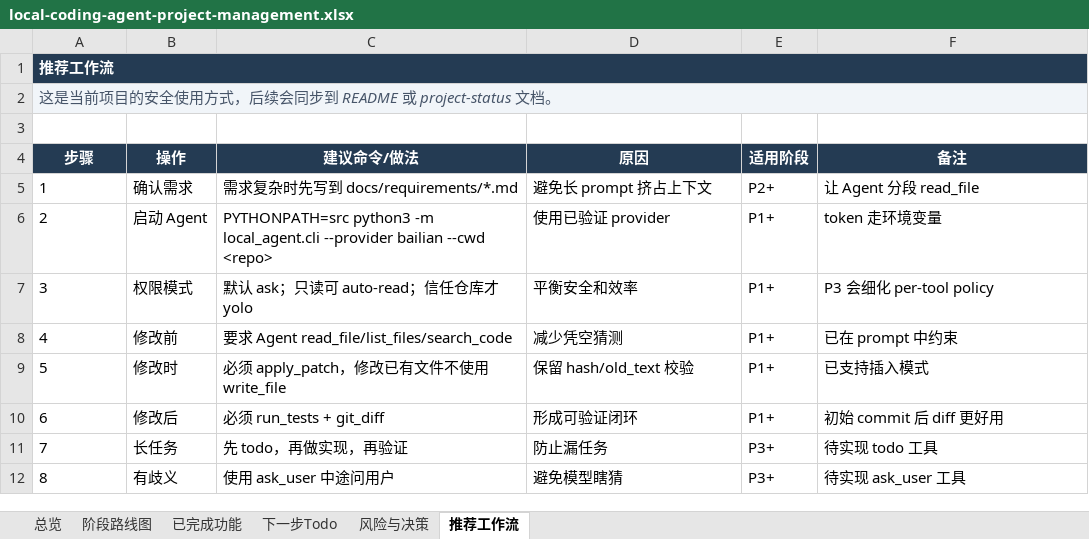
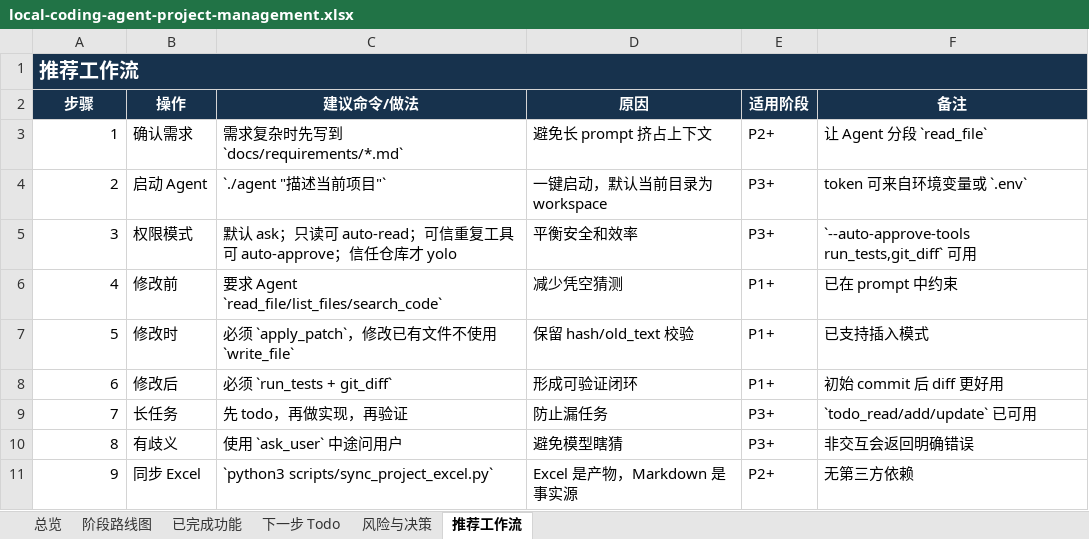
Before and after one commit to noone6931/lca-private-handoff-20260803, an Excel workbook: docs/local-coding-agent-project-management.xlsx, sheet 推荐工作流, drawn as a sheet; values as stored, in another font and other column widths than the file's, no borders; removed rows and columns are numbered as before the commit, all else as after; the diff names each change by its address in the sheet, - before the commit and + after, or states it on an @@ line.

Commit message:
Add long-task controls and project tracking

```diff
--- a/docs/local-coding-agent-project-management.xlsx (sheet 推荐工作流)
+++ b/docs/local-coding-agent-project-management.xlsx (sheet 推荐工作流)
-sheet tab: 下一步Todo
+sheet tab: 下一步 Todo
-row 1: 推荐工作流
-row 2: 这是当前项目的安全使用方式，后续会同步到 README 或 project-status 文档。
@@ column A (步骤) renumbered in row 1 @@
-A1:F1 fill: none
+A1:F1 fill: #17324D
+A1:F1 merged
-A3:A10 alignment: left
+A3:A10 alignment: right
-C3 (建议命令/做法): 需求复杂时先写到 docs/requirements/*.md
+C3 (建议命令/做法): 需求复杂时先写到 `docs/requirements/*.md`
-F3 (备注): 让 Agent 分段 read_file
+F3 (备注): 让 Agent 分段 `read_file`
-C4 (建议命令/做法): PYTHONPATH=src python3 -m local_agent.cli --provider bailian --cwd <repo>
+C4 (建议命令/做法): `./agent "描述当前项目"`
-D4 (原因): 使用已验证 provider
+D4 (原因): 一键启动，默认当前目录为 workspace
-E4:E5 (适用阶段): P1+
+E4:E5 (适用阶段): P3+
-F4 (备注): token 走环境变量
+F4 (备注): token 可来自环境变量或 `.env`
-C5 (建议命令/做法): 默认 ask；只读可 auto-read；信任仓库才 yolo
+C5 (建议命令/做法): 默认 ask；只读可 auto-read；可信重复工具可 auto-approve；信任仓库才 yolo
-F5 (备注): P3 会细化 per-tool policy
+F5 (备注): `--auto-approve-tools run_tests,git_diff` 可用
-C6 (建议命令/做法): 要求 Agent read_file/list_files/search_code
+C6 (建议命令/做法): 要求 Agent `read_file/list_files/search_code`
-C7 (建议命令/做法): 必须 apply_patch，修改已有文件不使用 write_file
+C7 (建议命令/做法): 必须 `apply_patch`，修改已有文件不使用 `write_file`
-C8 (建议命令/做法): 必须 run_tests + git_diff
+C8 (建议命令/做法): 必须 `run_tests + git_diff`
-F9 (备注): 待实现 todo 工具
+F9 (备注): `todo_read/add/update` 已可用
-C10 (建议命令/做法): 使用 ask_user 中途问用户
+C10 (建议命令/做法): 使用 `ask_user` 中途问用户
-F10 (备注): 待实现 ask_user 工具
+F10 (备注): 非交互会返回明确错误
+row 11: 9 | 同步 Excel | `python3 scripts/sync_project_excel.py` | Excel 是产物，Markdown 是事实源 | P2+ | 无第三方依赖
```
Also changed, not shown: sheet 已完成功能, sheet 下一步 Todo, sheet 风险与决策, sheet 总览, sheet 阶段路线图, 18 other files.
